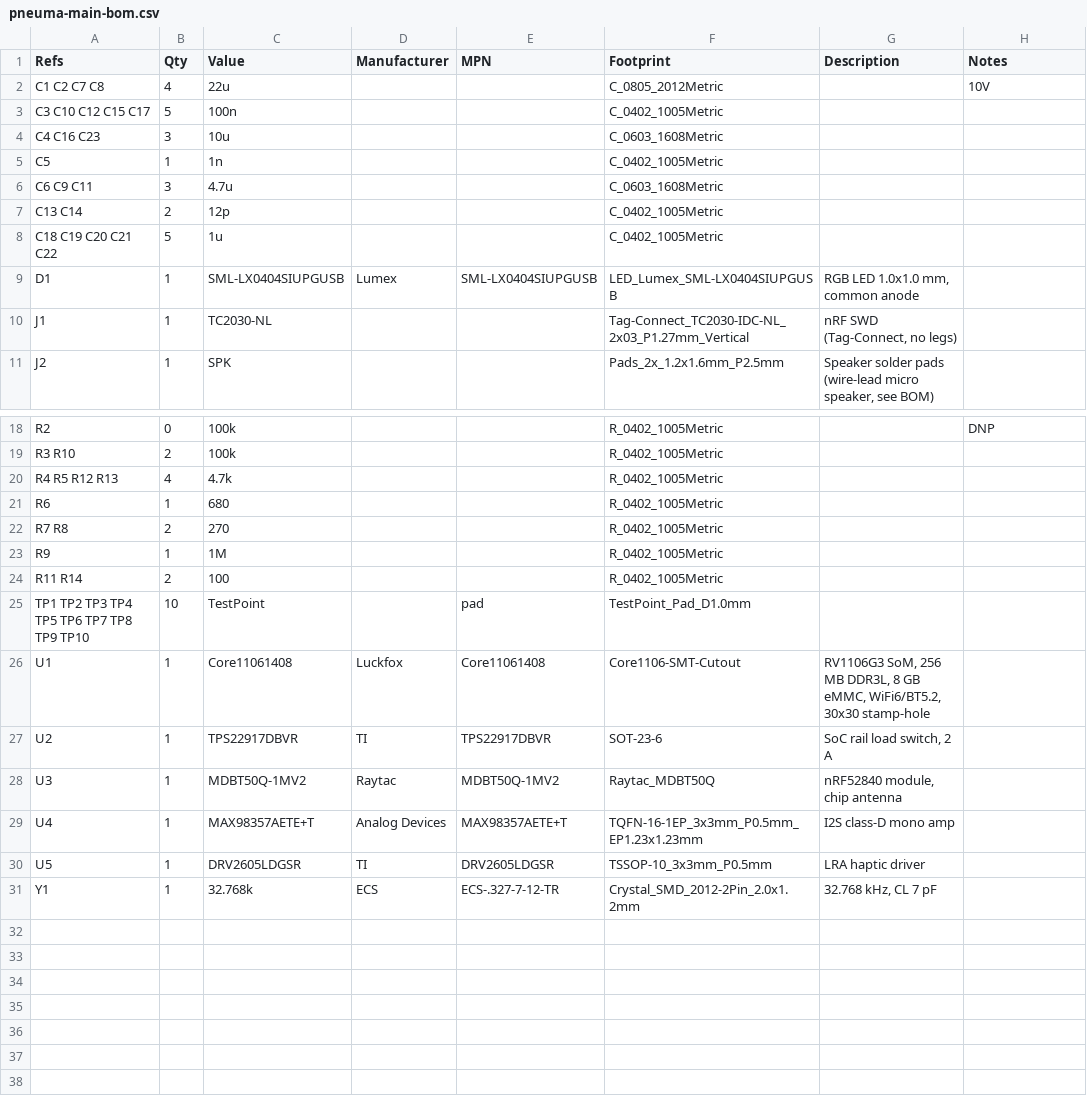
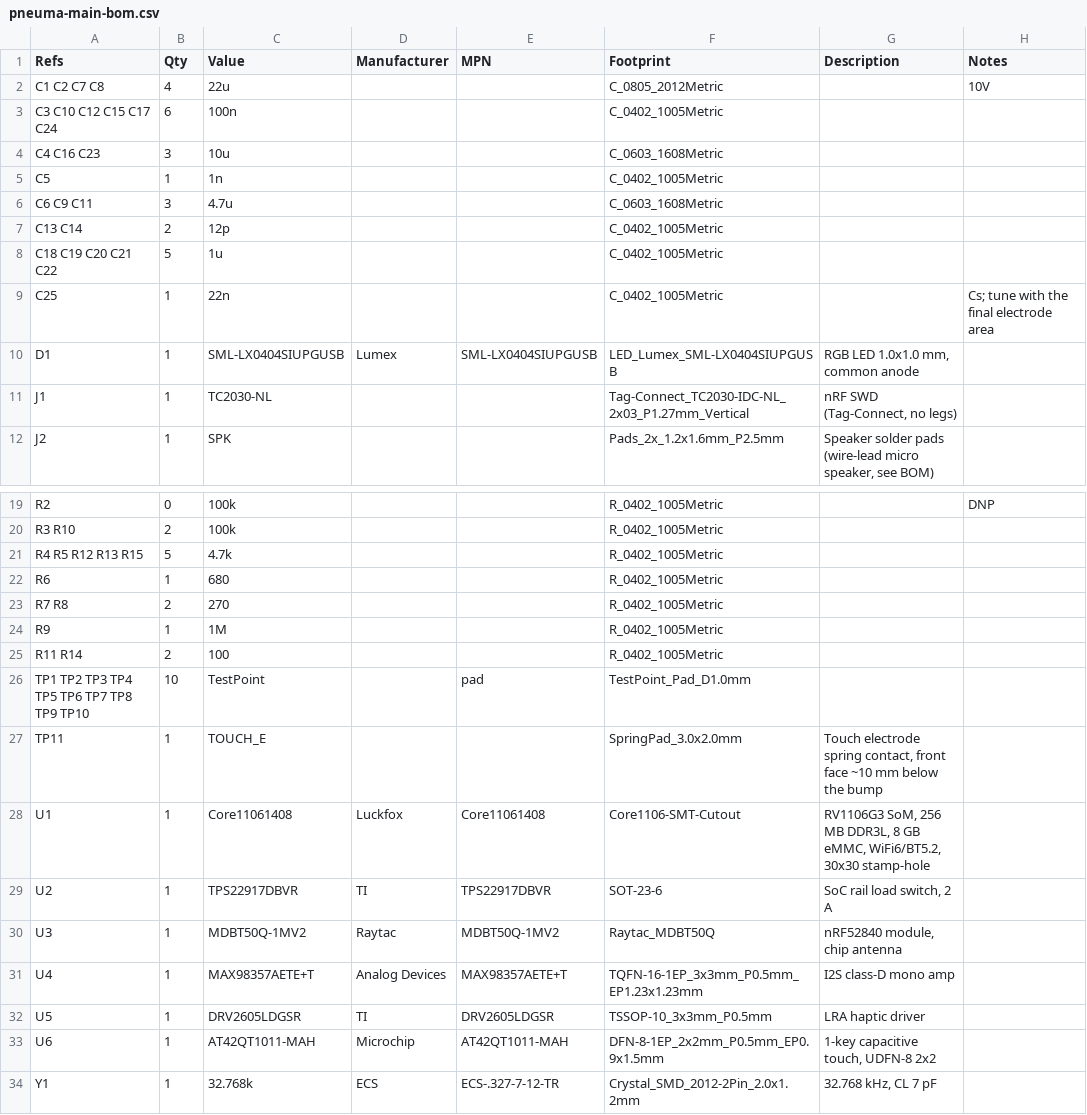
Before and after one commit to connorwhite-online/pneuma, a CSV file: hardware/kicad/out/pneuma-main-bom.csv, drawn as a sheet; only a part is shown, gaps mark what is left out.

Commit message:
Move the touch pad under the camera bump, per the intended interaction
The touch area was over the battery, following K's "thin touch area" on the
lower front face.  It should sit ~10 mm below the camera bump, where a finger
lands: a 24 x 16 mm electrode at x -12..12, y -12..4 on the front membrane.

Consequences carried through:
- the AT42QT1011 front-end moves from PNM-PWR to PNM-MAIN beside the nRF, so
  the electrode run is short and TOUCH_OUT no longer crosses the FFC.  FFC pin
  27 becomes GND
- the electrode contacts PNM-MAIN TP11 at (11.0, 4.6)
- the speaker moves +2.2 mm in y to clear the pad.  It stays the 1 W 15 mm
  round part: the only sub-15 mm options are 5 mW earpiece receivers, and the
  15x11 alternative is 0.3 W (~5 dB quieter)
- the copper spreader keep-out follows the pad

Sensitivity is now the open question: the battery pouch is 1-2 mm behind the
pad's lower half and the speaker sits just above it.  Both are in REV-A.md as
bench-tuning items (Cs, and a foam spacer to hold the electrode off the metal).

```diff
--- a/hardware/kicad/out/pneuma-main-bom.csv
+++ b/hardware/kicad/out/pneuma-main-bom.csv
@@ -2,3 +2,3 @@ Refs,Qty,Value,Manufacturer,MPN,Footprint,Description,Notes
 C1 C2 C7 C8,4,22u,,,C_0805_2012Metric,,10V
-C3 C10 C12 C15 C17,5,100n,,,C_0402_1005Metric,,
+C3 C10 C12 C15 C17 C24,6,100n,,,C_0402_1005Metric,,
 C4 C16 C23,3,10u,,,C_0603_1608Metric,,
@@ -8,2 +8,3 @@ C13 C14,2,12p,,,C_0402_1005Metric,,
 C18 C19 C20 C21 C22,5,1u,,,C_0402_1005Metric,,
+C25,1,22n,,,C_0402_1005Metric,,Cs; tune with the final electrode area
 D1,1,SML-LX0404SIUPGUSB,Lumex,SML-LX0404SIUPGUSB,LED_Lumex_SML-LX0404SIUPGUSB,"RGB LED 1.0x1.0 mm, common anode",
@@ -19,3 +20,3 @@ R2,0,100k,,,R_0402_1005Metric,,DNP
 R3 R10,2,100k,,,R_0402_1005Metric,,
-R4 R5 R12 R13,4,4.7k,,,R_0402_1005Metric,,
+R4 R5 R12 R13 R15,5,4.7k,,,R_0402_1005Metric,,
 R6,1,680,,,R_0402_1005Metric,,
@@ -25,2 +26,3 @@ R11 R14,2,100,,,R_0402_1005Metric,,
 TP1 TP2 TP3 TP4 TP5 TP6 TP7 TP8 TP9 TP10,10,TestPoint,,pad,TestPoint_Pad_D1.0mm,,
+TP11,1,TOUCH_E,,,SpringPad_3.0x2.0mm,"Touch electrode spring contact, front face ~10 mm below the bump",
 U1,1,Core11061408,Luckfox,Core11061408,Core1106-SMT-Cutout,"RV1106G3 SoM, 256 MB DDR3L, 8 GB eMMC, WiFi6/BT5.2, 30x30 stamp-hole",
@@ -30,2 +32,3 @@ U4,1,MAX98357AETE+T,Analog Devices,MAX98357AETE+T,TQFN-16-1EP_3x3mm_P0.5mm_EP1.2
 U5,1,DRV2605LDGSR,TI,DRV2605LDGSR,TSSOP-10_3x3mm_P0.5mm,LRA haptic driver,
+U6,1,AT42QT1011-MAH,Microchip,AT42QT1011-MAH,DFN-8-1EP_2x2mm_P0.5mm_EP0.9x1.5mm,"1-key capacitive touch, UDFN-8 2x2",
 Y1,1,32.768k,ECS,ECS-.327-7-12-TR,Crystal_SMD_2012-2Pin_2.0x1.2mm,"32.768 kHz, CL 7 pF",
```
Also changed, not shown: hardware/kicad/out/pneuma-pwr-bom.csv, 14 other files.
